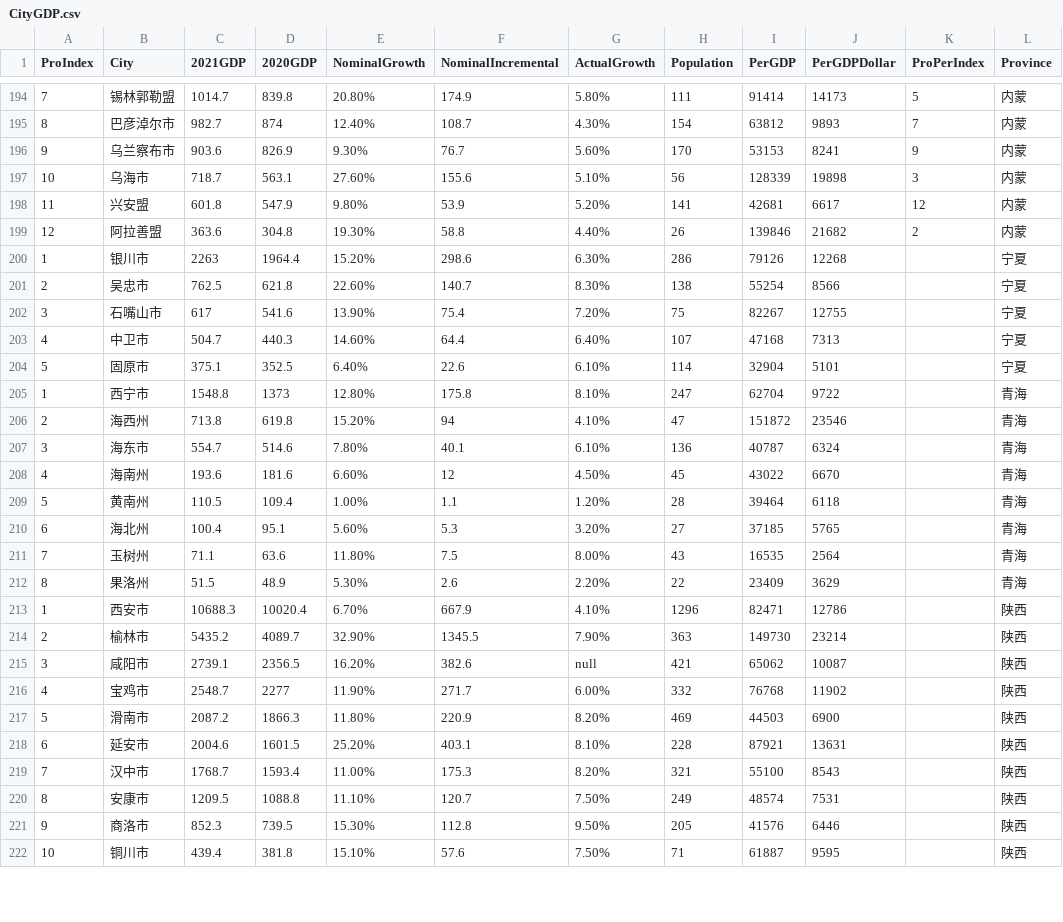
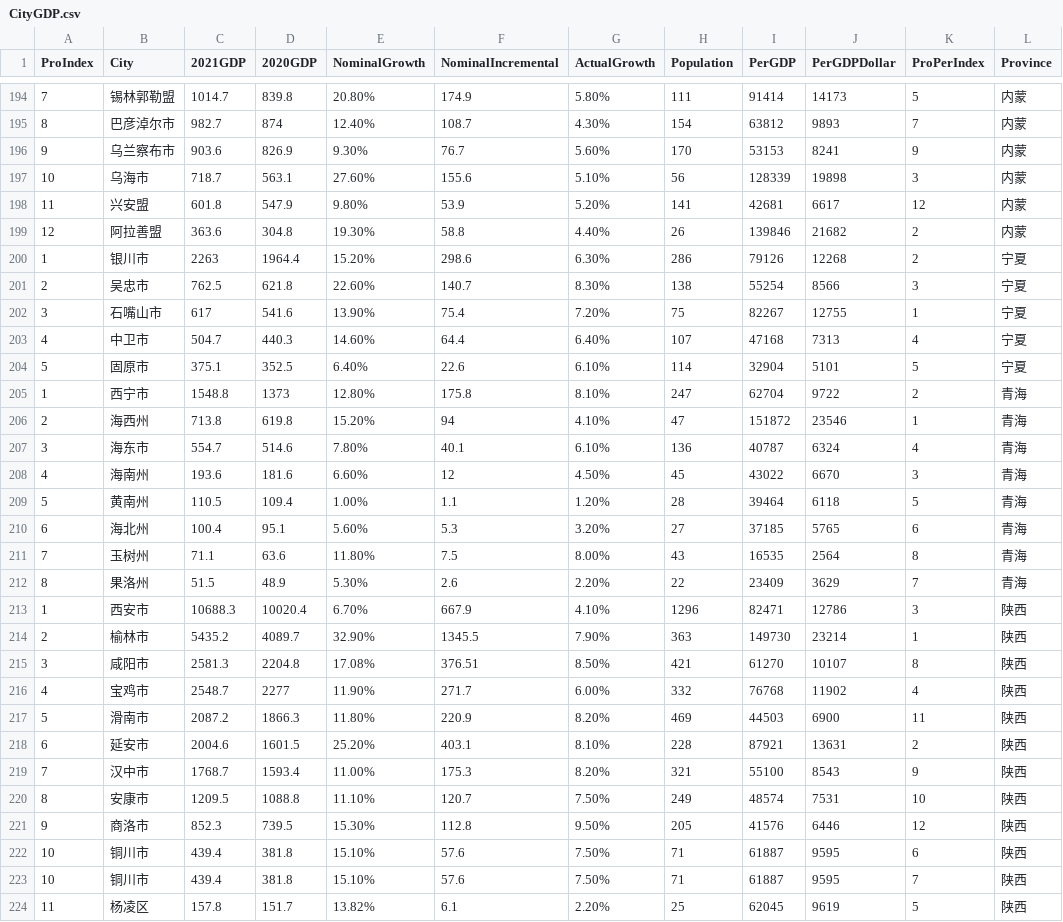
Before and after one commit to HLGhpz/Data-Handle-TS, a CSV file: src/rowData/CityGDP.csv, drawn as a sheet; only a part is shown, gaps mark what is left out; the diff covers the shown part only.

```diff
--- a/src/rowData/CityGDP.csv
+++ b/src/rowData/CityGDP.csv
@@ -199,24 +199,26 @@
 12,阿拉善盟,363.6,304.8,19.30%,58.8,4.40%,26,139846,21682,2,内蒙
-1,银川市,2263,1964.4,15.20%,298.6,6.30%,286,79126,12268,,宁夏
-2,吴忠市,762.5,621.8,22.60%,140.7,8.30%,138,55254,8566,,宁夏
-3,石嘴山市,617,541.6,13.90%,75.4,7.20%,75,82267,12755,,宁夏
-4,中卫市,504.7,440.3,14.60%,64.4,6.40%,107,47168,7313,,宁夏
-5,固原市,375.1,352.5,6.40%,22.6,6.10%,114,32904,5101,,宁夏
-1,西宁市,1548.8,1373,12.80%,175.8,8.10%,247,62704,9722,,青海
-2,海西州,713.8,619.8,15.20%,94,4.10%,47,151872,23546,,青海
-3,海东市,554.7,514.6,7.80%,40.1,6.10%,136,40787,6324,,青海
-4,海南州,193.6,181.6,6.60%,12,4.50%,45,43022,6670,,青海
-5,黄南州,110.5,109.4,1.00%,1.1,1.20%,28,39464,6118,,青海
-6,海北州,100.4,95.1,5.60%,5.3,3.20%,27,37185,5765,,青海
-7,玉树州,71.1,63.6,11.80%,7.5,8.00%,43,16535,2564,,青海
-8,果洛州,51.5,48.9,5.30%,2.6,2.20%,22,23409,3629,,青海
-1,西安市,10688.3,10020.4,6.70%,667.9,4.10%,1296,82471,12786,,陕西
-2,榆林市,5435.2,4089.7,32.90%,1345.5,7.90%,363,149730,23214,,陕西
-3,咸阳市,2739.1,2356.5,16.20%,382.6,null,421,65062,10087,,陕西
-4,宝鸡市,2548.7,2277,11.90%,271.7,6.00%,332,76768,11902,,陕西
-5,滑南市,2087.2,1866.3,11.80%,220.9,8.20%,469,44503,6900,,陕西
-6,延安市,2004.6,1601.5,25.20%,403.1,8.10%,228,87921,13631,,陕西
-7,汉中市,1768.7,1593.4,11.00%,175.3,8.20%,321,55100,8543,,陕西
-8,安康市,1209.5,1088.8,11.10%,120.7,7.50%,249,48574,7531,,陕西
-9,商洛市,852.3,739.5,15.30%,112.8,9.50%,205,41576,6446,,陕西
-10,铜川市,439.4,381.8,15.10%,57.6,7.50%,71,61887,9595,,陕西
+1,银川市,2263,1964.4,15.20%,298.6,6.30%,286,79126,12268,2,宁夏
+2,吴忠市,762.5,621.8,22.60%,140.7,8.30%,138,55254,8566,3,宁夏
+3,石嘴山市,617,541.6,13.90%,75.4,7.20%,75,82267,12755,1,宁夏
+4,中卫市,504.7,440.3,14.60%,64.4,6.40%,107,47168,7313,4,宁夏
+5,固原市,375.1,352.5,6.40%,22.6,6.10%,114,32904,5101,5,宁夏
+1,西宁市,1548.8,1373,12.80%,175.8,8.10%,247,62704,9722,2,青海
+2,海西州,713.8,619.8,15.20%,94,4.10%,47,151872,23546,1,青海
+3,海东市,554.7,514.6,7.80%,40.1,6.10%,136,40787,6324,4,青海
+4,海南州,193.6,181.6,6.60%,12,4.50%,45,43022,6670,3,青海
+5,黄南州,110.5,109.4,1.00%,1.1,1.20%,28,39464,6118,5,青海
+6,海北州,100.4,95.1,5.60%,5.3,3.20%,27,37185,5765,6,青海
+7,玉树州,71.1,63.6,11.80%,7.5,8.00%,43,16535,2564,8,青海
+8,果洛州,51.5,48.9,5.30%,2.6,2.20%,22,23409,3629,7,青海
+1,西安市,10688.3,10020.4,6.70%,667.9,4.10%,1296,82471,12786,3,陕西
+2,榆林市,5435.2,4089.7,32.90%,1345.5,7.90%,363,149730,23214,1,陕西
+3,咸阳市,2581.3,2204.8,17.08%,376.51,8.50%,421,61270,10107,8,陕西
+4,宝鸡市,2548.7,2277,11.90%,271.7,6.00%,332,76768,11902,4,陕西
+5,滑南市,2087.2,1866.3,11.80%,220.9,8.20%,469,44503,6900,11,陕西
+6,延安市,2004.6,1601.5,25.20%,403.1,8.10%,228,87921,13631,2,陕西
+7,汉中市,1768.7,1593.4,11.00%,175.3,8.20%,321,55100,8543,9,陕西
+8,安康市,1209.5,1088.8,11.10%,120.7,7.50%,249,48574,7531,10,陕西
+9,商洛市,852.3,739.5,15.30%,112.8,9.50%,205,41576,6446,12,陕西
+10,铜川市,439.4,381.8,15.10%,57.6,7.50%,71,61887,9595,6,陕西
+10,铜川市,439.4,381.8,15.10%,57.6,7.50%,71,61887,9595,7,陕西
+11,杨凌区,157.8,151.7,13.82%,6.1,2.20%,25,62045,9619,5,陕西
```
Also changed, not shown: 1 added row, 1 removed row and 80 edited cells elsewhere in this file, 4 other files.
